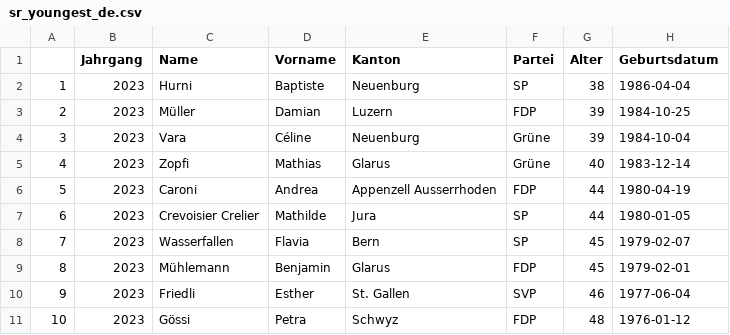
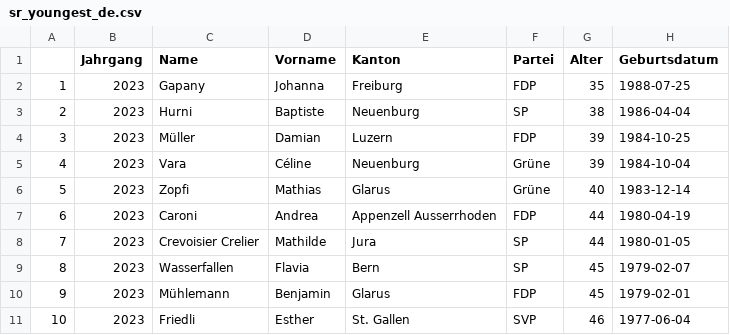
Before and after one commit to vey83/CN_2019, a CSV file: SR_2023/output/DE/sr_youngest_de.csv, drawn as a sheet; removed rows and columns are numbered as before the commit, all else as after; the diff names each change by its address in the sheet, - before the commit and + after, or states it on an @@ line.

```diff
--- a/SR_2023/output/DE/sr_youngest_de.csv
+++ b/SR_2023/output/DE/sr_youngest_de.csv
+row 2: 1 | 2023 | Gapany | Johanna | Freiburg | FDP | 35 | 1988-07-25
@@ column A renumbered between rows 3 and 11 @@
-row 11: 10 | 2023 | Gössi | Petra | Schwyz | FDP | 48 | 1976-01-12
```
Also changed, not shown: SR_2023/output/DE/age.csv, SR_2023/output/DE/sr_oldest_de.csv.
